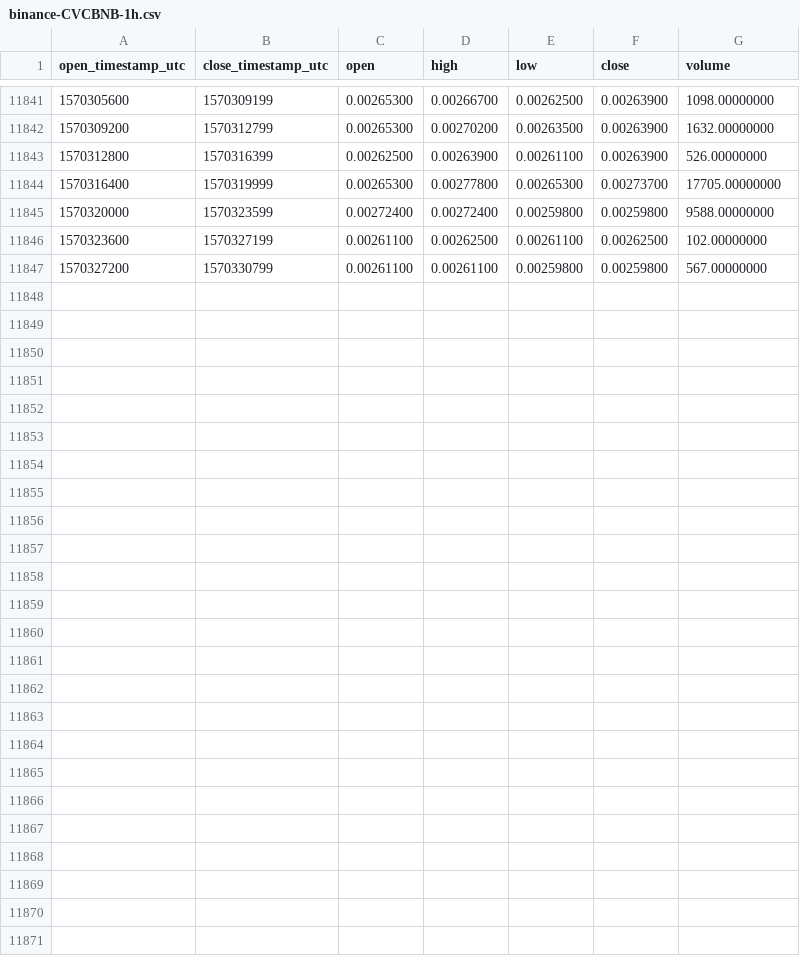
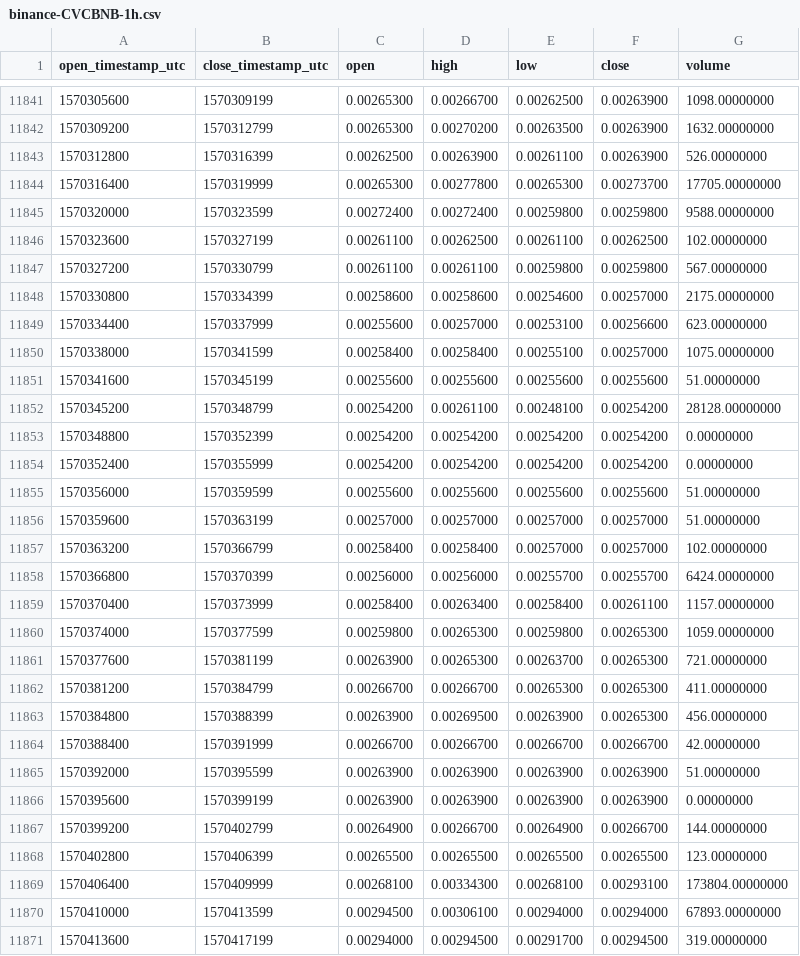
Before and after one commit to cryptobigbro/binance-CVCBNB, a CSV file: binance-CVCBNB-1h.csv, drawn as a sheet; only a part is shown, gaps mark what is left out; the diff names each change by its address in the sheet, - before the commit and + after, or states it on an @@ line.

Commit message:
Update OHLCV data.

```diff
--- a/binance-CVCBNB-1h.csv
+++ b/binance-CVCBNB-1h.csv
+row 11848: 1570330800 | 1570334399 | 0.00258600 | 0.00258600 | 0.00254600 | 0.00257000 | 2175.00000000
+row 11849: 1570334400 | 1570337999 | 0.00255600 | 0.00257000 | 0.00253100 | 0.00256600 | 623.00000000
+row 11850: 1570338000 | 1570341599 | 0.00258400 | 0.00258400 | 0.00255100 | 0.00257000 | 1075.00000000
+row 11851: 1570341600 | 1570345199 | 0.00255600 | 0.00255600 | 0.00255600 | 0.00255600 | 51.00000000
+row 11852: 1570345200 | 1570348799 | 0.00254200 | 0.00261100 | 0.00248100 | 0.00254200 | 28128.00000000
+row 11853: 1570348800 | 1570352399 | 0.00254200 | 0.00254200 | 0.00254200 | 0.00254200 | 0.00000000
+row 11854: 1570352400 | 1570355999 | 0.00254200 | 0.00254200 | 0.00254200 | 0.00254200 | 0.00000000
+row 11855: 1570356000 | 1570359599 | 0.00255600 | 0.00255600 | 0.00255600 | 0.00255600 | 51.00000000
+row 11856: 1570359600 | 1570363199 | 0.00257000 | 0.00257000 | 0.00257000 | 0.00257000 | 51.00000000
+row 11857: 1570363200 | 1570366799 | 0.00258400 | 0.00258400 | 0.00257000 | 0.00257000 | 102.00000000
+row 11858: 1570366800 | 1570370399 | 0.00256000 | 0.00256000 | 0.00255700 | 0.00255700 | 6424.00000000
+row 11859: 1570370400 | 1570373999 | 0.00258400 | 0.00263400 | 0.00258400 | 0.00261100 | 1157.00000000
+row 11860: 1570374000 | 1570377599 | 0.00259800 | 0.00265300 | 0.00259800 | 0.00265300 | 1059.00000000
+row 11861: 1570377600 | 1570381199 | 0.00263900 | 0.00265300 | 0.00263700 | 0.00265300 | 721.00000000
+row 11862: 1570381200 | 1570384799 | 0.00266700 | 0.00266700 | 0.00265300 | 0.00265300 | 411.00000000
+row 11863: 1570384800 | 1570388399 | 0.00263900 | 0.00269500 | 0.00263900 | 0.00265300 | 456.00000000
+row 11864: 1570388400 | 1570391999 | 0.00266700 | 0.00266700 | 0.00266700 | 0.00266700 | 42.00000000
+row 11865: 1570392000 | 1570395599 | 0.00263900 | 0.00263900 | 0.00263900 | 0.00263900 | 51.00000000
+row 11866: 1570395600 | 1570399199 | 0.00263900 | 0.00263900 | 0.00263900 | 0.00263900 | 0.00000000
+row 11867: 1570399200 | 1570402799 | 0.00264900 | 0.00266700 | 0.00264900 | 0.00266700 | 144.00000000
+row 11868: 1570402800 | 1570406399 | 0.00265500 | 0.00265500 | 0.00265500 | 0.00265500 | 123.00000000
+row 11869: 1570406400 | 1570409999 | 0.00268100 | 0.00334300 | 0.00268100 | 0.00293100 | 173804.00000000
+row 11870: 1570410000 | 1570413599 | 0.00294500 | 0.00306100 | 0.00294000 | 0.00294000 | 67893.00000000
+row 11871: 1570413600 | 1570417199 | 0.00294000 | 0.00294500 | 0.00291700 | 0.00294500 | 319.00000000
```
Also changed, not shown: binance-CVCBNB-1d.csv.
